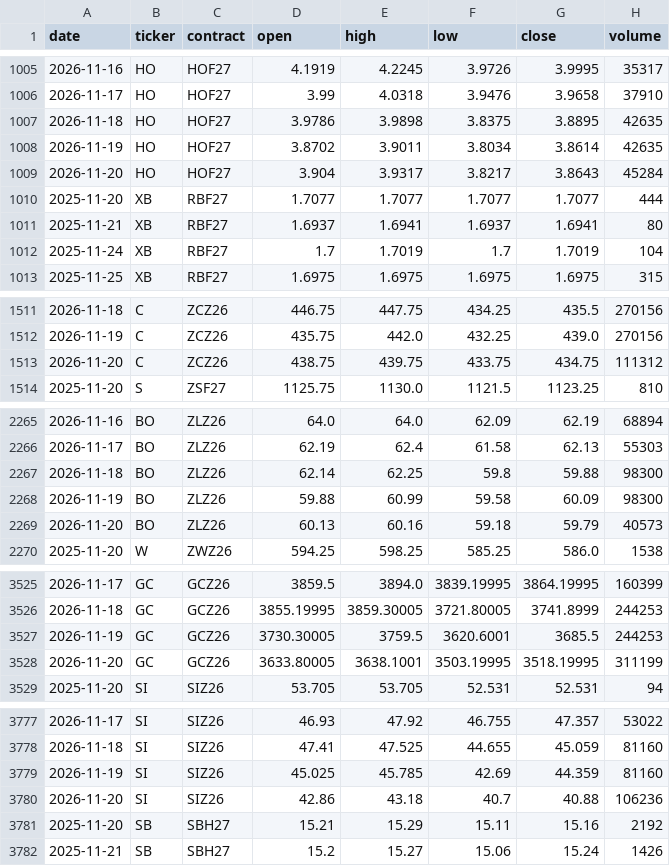
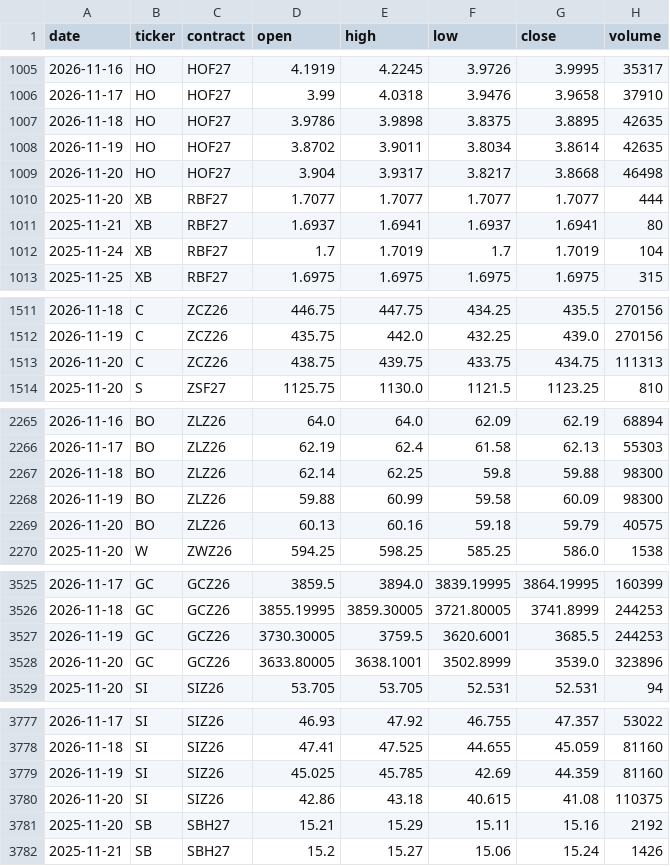
Before and after one commit to BMR-Com/cftc-cot-full, a CSV file: data/prices/front_contract.csv, drawn as a sheet; only a part is shown, gaps mark what is left out; the diff covers the shown part only.

```diff
--- a/data/prices/front_contract.csv
+++ b/data/prices/front_contract.csv
@@ -1008,3 +1008,3 @@ date,ticker,contract,open,high,low,close,volume
 2026-11-19,HO,HOF27,3.8702,3.9011,3.8034,3.8614,42635
-2026-11-20,HO,HOF27,3.904,3.9317,3.8217,3.8643,45284
+2026-11-20,HO,HOF27,3.904,3.9317,3.8217,3.8668,46498
 2025-11-20,XB,RBF27,1.7077,1.7077,1.7077,1.7077,444
@@ -1512,3 +1512,3 @@ date,ticker,contract,open,high,low,close,volume
 2026-11-19,C,ZCZ26,435.75,442.0,432.25,439.0,270156
-2026-11-20,C,ZCZ26,438.75,439.75,433.75,434.75,111312
+2026-11-20,C,ZCZ26,438.75,439.75,433.75,434.75,111313
 2025-11-20,S,ZSF27,1125.75,1130.0,1121.5,1123.25,810
@@ -2268,3 +2268,3 @@ date,ticker,contract,open,high,low,close,volume
 2026-11-19,BO,ZLZ26,59.88,60.99,59.58,60.09,98300
-2026-11-20,BO,ZLZ26,60.13,60.16,59.18,59.79,40573
+2026-11-20,BO,ZLZ26,60.13,60.16,59.18,59.79,40575
 2025-11-20,W,ZWZ26,594.25,598.25,585.25,586.0,1538
@@ -3527,3 +3527,3 @@ date,ticker,contract,open,high,low,close,volume
 2026-11-19,GC,GCZ26,3730.30005,3759.5,3620.6001,3685.5,244253
-2026-11-20,GC,GCZ26,3633.80005,3638.1001,3503.19995,3518.19995,311199
+2026-11-20,GC,GCZ26,3633.80005,3638.1001,3502.8999,3539.0,323896
 2025-11-20,SI,SIZ26,53.705,53.705,52.531,52.531,94
@@ -3779,3 +3779,3 @@ date,ticker,contract,open,high,low,close,volume
 2026-11-19,SI,SIZ26,45.025,45.785,42.69,44.359,81160
-2026-11-20,SI,SIZ26,42.86,43.18,40.7,40.88,106236
+2026-11-20,SI,SIZ26,42.86,43.18,40.615,41.08,110375
 2025-11-20,SB,SBH27,15.21,15.29,15.11,15.16,2192
```
Also changed, not shown: 18 edited cells elsewhere in this file, 8 other files.
